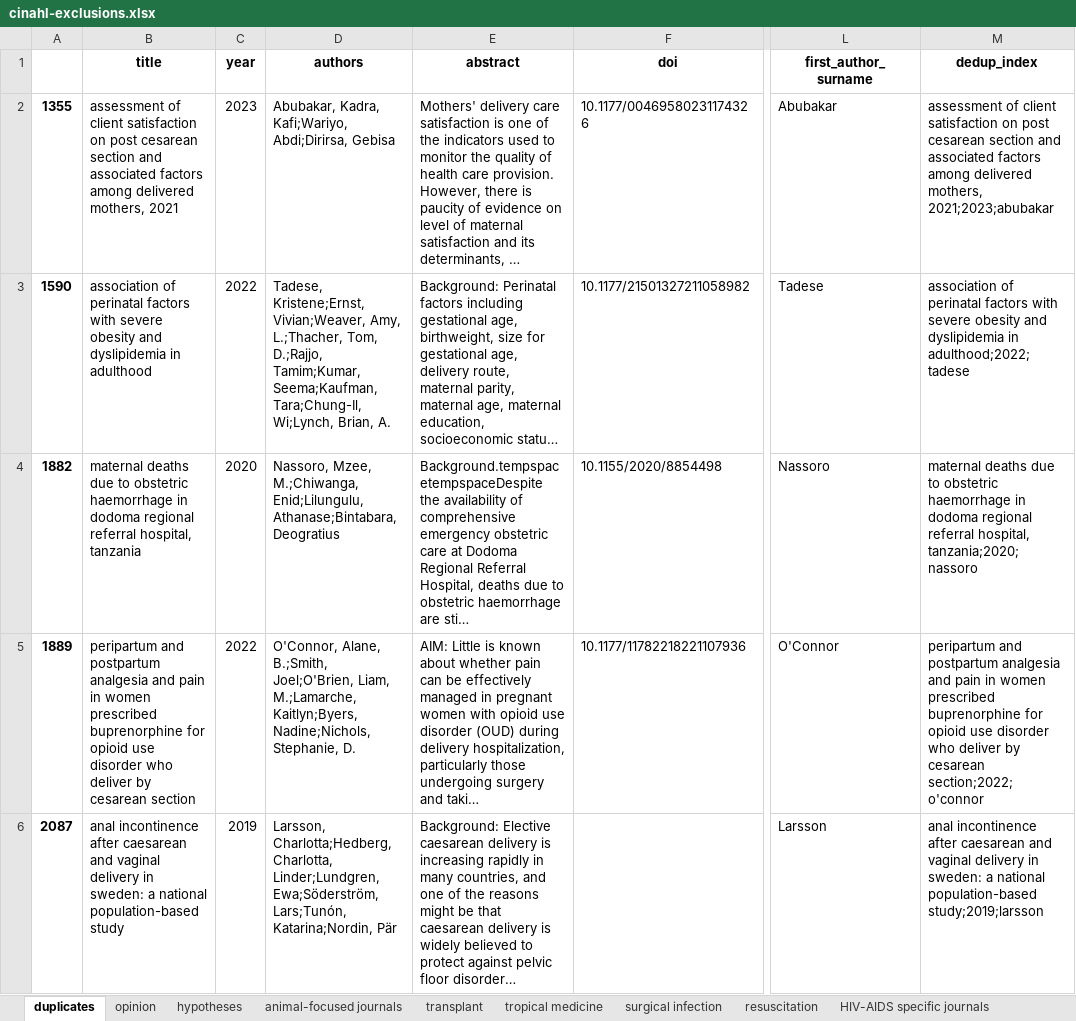
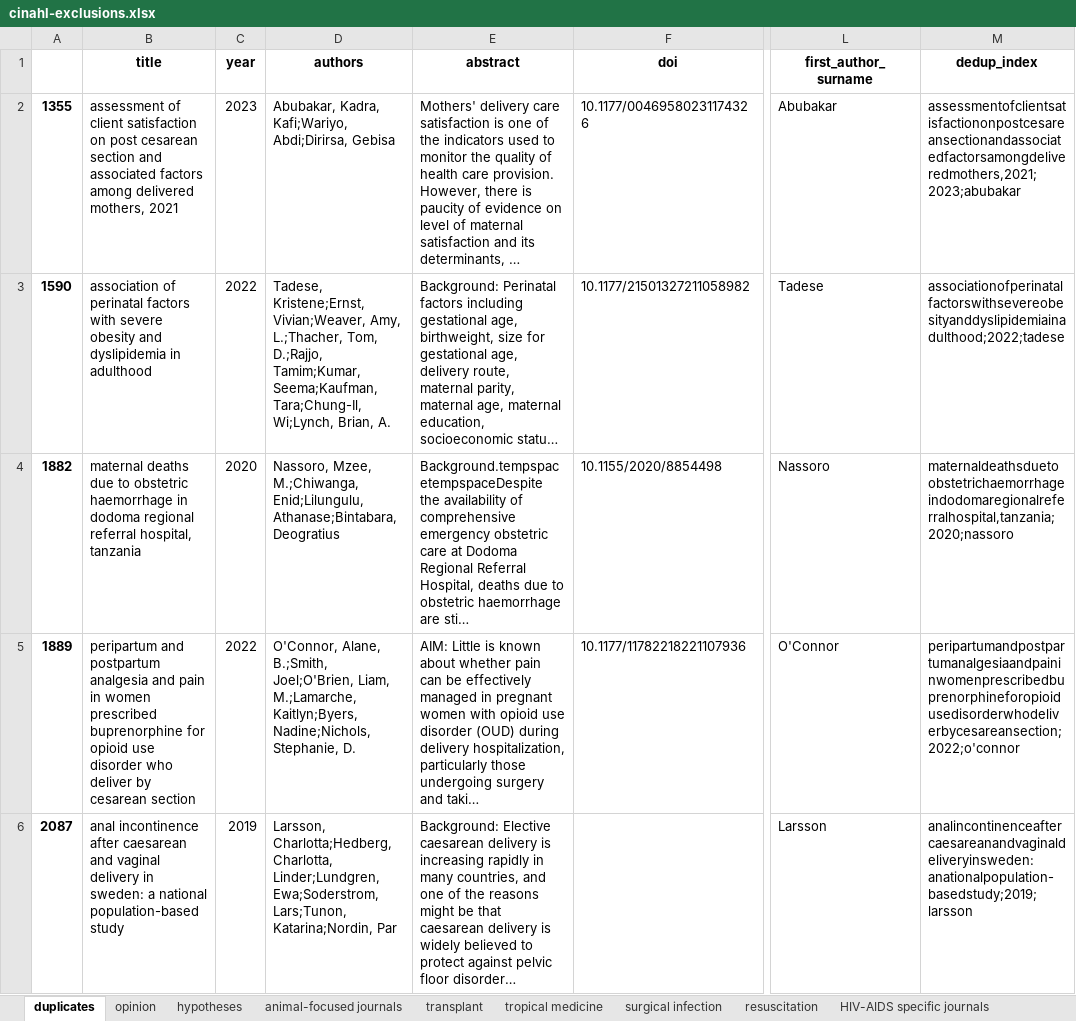
Before and after one commit to wilddamon/cs-scoping-review, an Excel workbook: outputs/basic-processing/basic-exclusions/cinahl-exclusions.xlsx, sheet duplicates, drawn as a sheet; only a part is shown, gaps mark what is left out; long unchanged cells end in …; values as stored, in another font and other column widths than the file's, no borders; the diff covers the shown part only; the diff names each change by its address in the sheet, - before the commit and + after, or states it on an @@ line.

```diff
--- a/outputs/basic-processing/basic-exclusions/cinahl-exclusions.xlsx (sheet duplicates)
+++ b/outputs/basic-processing/basic-exclusions/cinahl-exclusions.xlsx (sheet duplicates)
-M2 (dedup_index): assessment of client satisfaction on post cesarean section and associated factors among delivered mothers, 2021;2023;abubakar
+M2 (dedup_index): assessmentofclientsatisfactiononpostcesareansectionandassociatedfactorsamongdeliveredmothers,2021;2023;abubakar
-M3 (dedup_index): association of perinatal factors with severe obesity and dyslipidemia in adulthood;2022;tadese
+M3 (dedup_index): associationofperinatalfactorswithsevereobesityanddyslipidemiainadulthood;2022;tadese
-M4 (dedup_index): maternal deaths due to obstetric haemorrhage in dodoma regional referral hospital, tanzania;2020;nassoro
+M4 (dedup_index): maternaldeathsduetoobstetrichaemorrhageindodomaregionalreferralhospital,tanzania;2020;nassoro
-M5 (dedup_index): peripartum and postpartum analgesia and pain in women prescribed buprenorphine for opioid use disorder who deliver by cesarean section;2022;o'connor
+M5 (dedup_index): peripartumandpostpartumanalgesiaandpaininwomenprescribedbuprenorphineforopioidusedisorderwhodeliverbycesareansection;2022;o'connor
-D6 (authors): …Charlotta, Linder;Lundgren, Ewa;Söderström, Lars;Tunón, Katarina;Nordin, Pär
+D6 (authors): …Charlotta, Linder;Lundgren, Ewa;Soderstrom, Lars;Tunon, Katarina;Nordin, Par
-M6 (dedup_index): anal incontinence after caesarean and vaginal delivery in sweden: a national population-based study;2019;larsson
+M6 (dedup_index): analincontinenceaftercaesareanandvaginaldeliveryinsweden:anationalpopulation-basedstudy;2019;larsson
```
Also changed, not shown: 1 added row and 53 edited cells elsewhere in this sheet, sheet anaesthesia specific journals, sheet systematic review-pub-types, sheet proceedings, sheet case report or case series-titl, sheet systematic review-title, sheet protocol-title, 14 more sheets, outputs/basic-processing/basic-exclusions/psycinfo-exclusions.xlsx, 15 other files.
